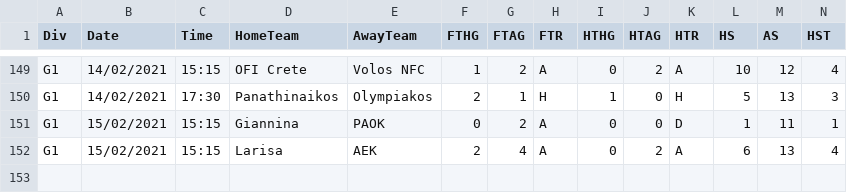
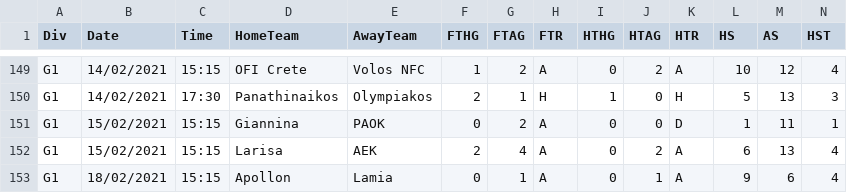
Before and after one commit to gitboyzorro5/FDAS, a CSV file: G1.csv, drawn as a sheet; only a part is shown, gaps mark what is left out; rows hold the shown columns only; the diff names each change by its address in the sheet, - before the commit and + after, or states it on an @@ line.

```diff
--- a/G1.csv
+++ b/G1.csv
+row 153: G1 | 18/02/2021 | 15:15 | Apollon | Lamia | 0 | 1 | A | 0 | 1 | A | 9 | 6 | 4
```
Also changed, not shown: P1.csv, allteams20202021.csv, 13 other files.
